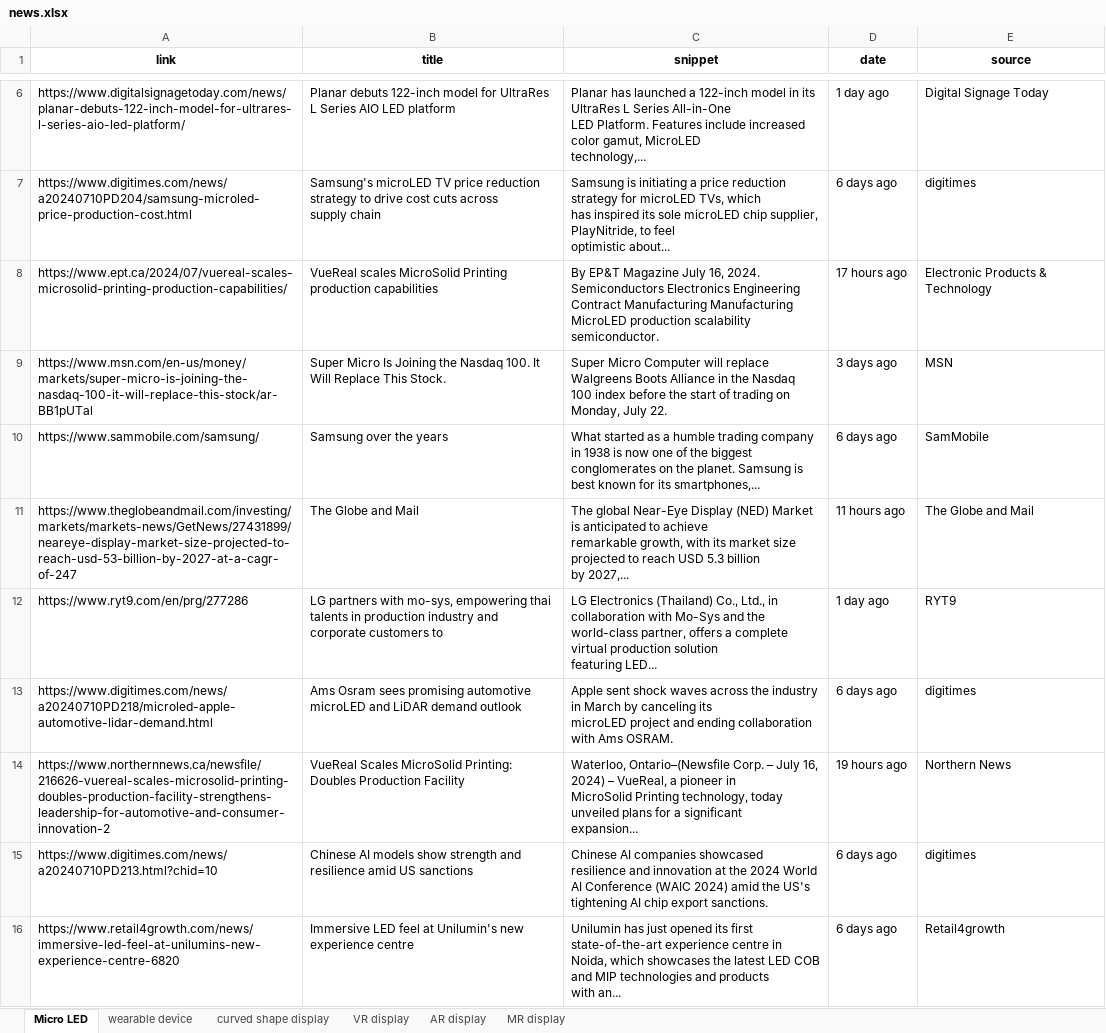
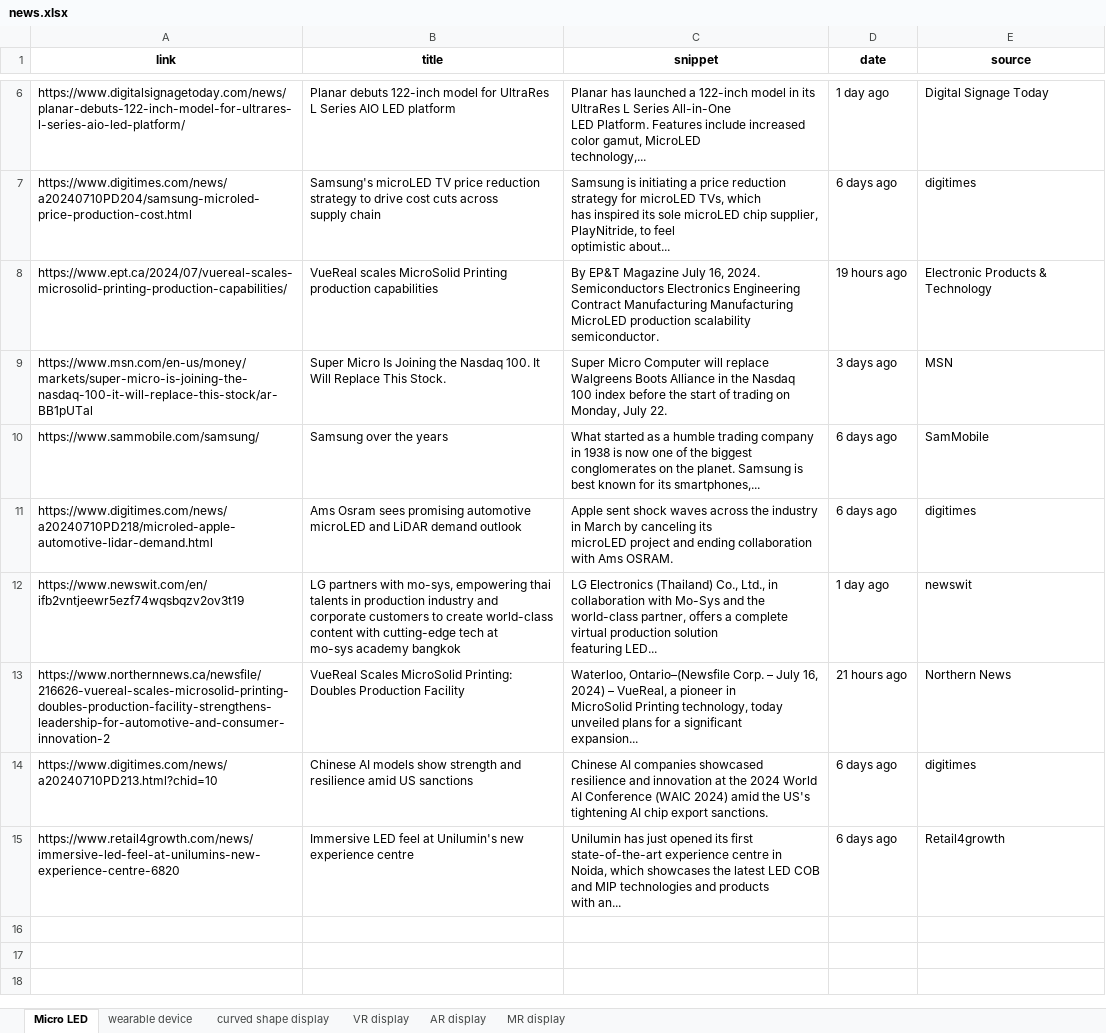
Before and after one commit to ysan9500/StarRec, an Excel workbook: news.xlsx, sheet Micro LED, drawn as a sheet; only a part is shown, gaps mark what is left out; values as stored, in another font and other column widths than the file's, no borders; removed rows and columns are numbered as before the commit, all else as after; ↵ is a line break in a cell; the diff names each change by its address in the sheet, - before the commit and + after, or states it on an @@ line.

```diff
--- a/news.xlsx (sheet Micro LED)
+++ b/news.xlsx (sheet Micro LED)
-D8 (date): 17 hours ago
+D8 (date): 19 hours ago
-row 11: https://www.theglobeandmail.com/investing/markets/markets-news/GetNews/27431899/neareye-display-market-size-projected-to-reach-usd-53-billion-by-2027-at-a-cagr-of-247 | The Globe and Mail | The global Near-Eye Display (NED) Market is anticipated to achieve ↵ remarkable growth, with its market size projected to reach USD 5.3 billion ↵ by 2027,... | 11 hours ago | The Globe and Mail
-row 12: https://www.ryt9.com/en/prg/277286 | LG partners with mo-sys, empowering thai talents in production industry and ↵ corporate customers to | LG Electronics (Thailand) Co., Ltd., in collaboration with Mo-Sys and the ↵ world-class partner, offers a complete virtual production solution ↵ featuring LED... | 1 day ago | RYT9
+row 12: https://www.newswit.com/en/ifb2vntjeewr5ezf74wqsbqzv2ov3t19 | LG partners with mo-sys, empowering thai talents in production industry and ↵ corporate customers to create world-class content with cutting-edge tech at ↵ mo-sys academy bangkok | LG Electronics (Thailand) Co., Ltd., in collaboration with Mo-Sys and the ↵ world-class partner, offers a complete virtual production solution ↵ featuring LED... | 1 day ago | newswit
-D13 (date): 19 hours ago
+D13 (date): 21 hours ago
```
Also changed, not shown: sheet VR display, sheet wearable device, sheet AR display, sheet MR display, sheet curved shape display, 5 other files.
